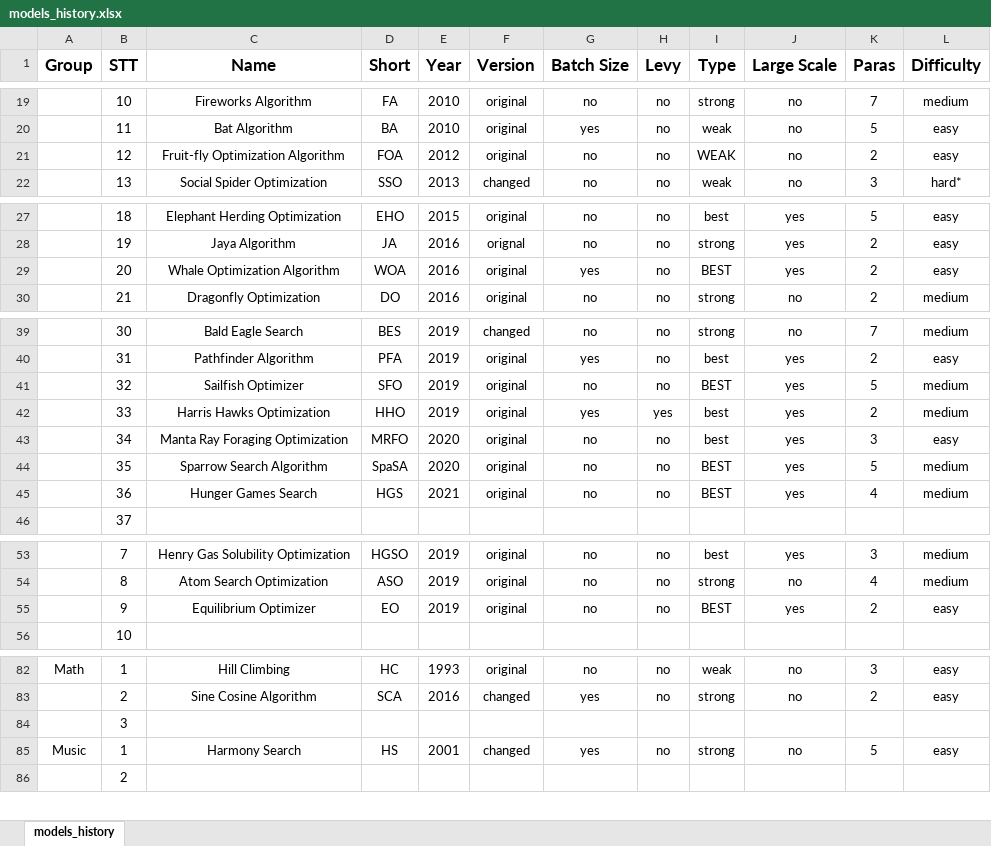
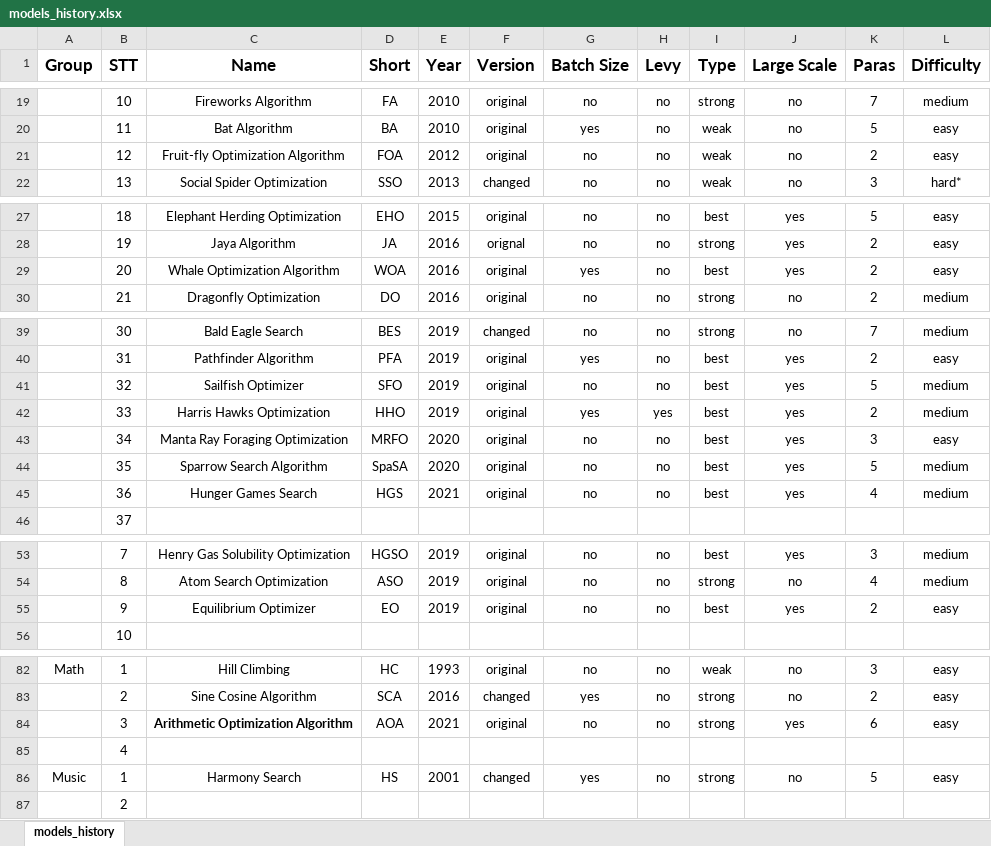
Before and after one commit to thieu1995/mealpy, an Excel workbook: models_history.xlsx, sheet models_history, drawn as a sheet; only a part is shown, gaps mark what is left out; values as stored, in another font and other column widths than the file's, no borders; addresses are those after the commit; the diff covers the shown part only; the diff names each change by its address in the sheet, - before the commit and + after, or states it on an @@ line.

Commit message:
Add Arithmetic Optimization Algorithm (AOA) to Math-based group

```diff
--- a/models_history.xlsx (sheet models_history)
+++ b/models_history.xlsx (sheet models_history)
-I21 (Type): WEAK
+I21 (Type): weak
-I29 (Type): BEST
+I29 (Type): best
-I41 (Type): BEST
+I41 (Type): best
-I44:I45 (Type): BEST
+I44:I45 (Type): best
-I55 (Type): BEST
+I55 (Type): best
+row 84:  | 3 | Arithmetic Optimization Algorithm | AOA | 2021 | original | no | no | strong | yes | 6 | easy
-B85 (STT): 3
+B85 (STT): 4
```
Also changed, not shown: 1 edited cell elsewhere in this sheet, 4 other files.
